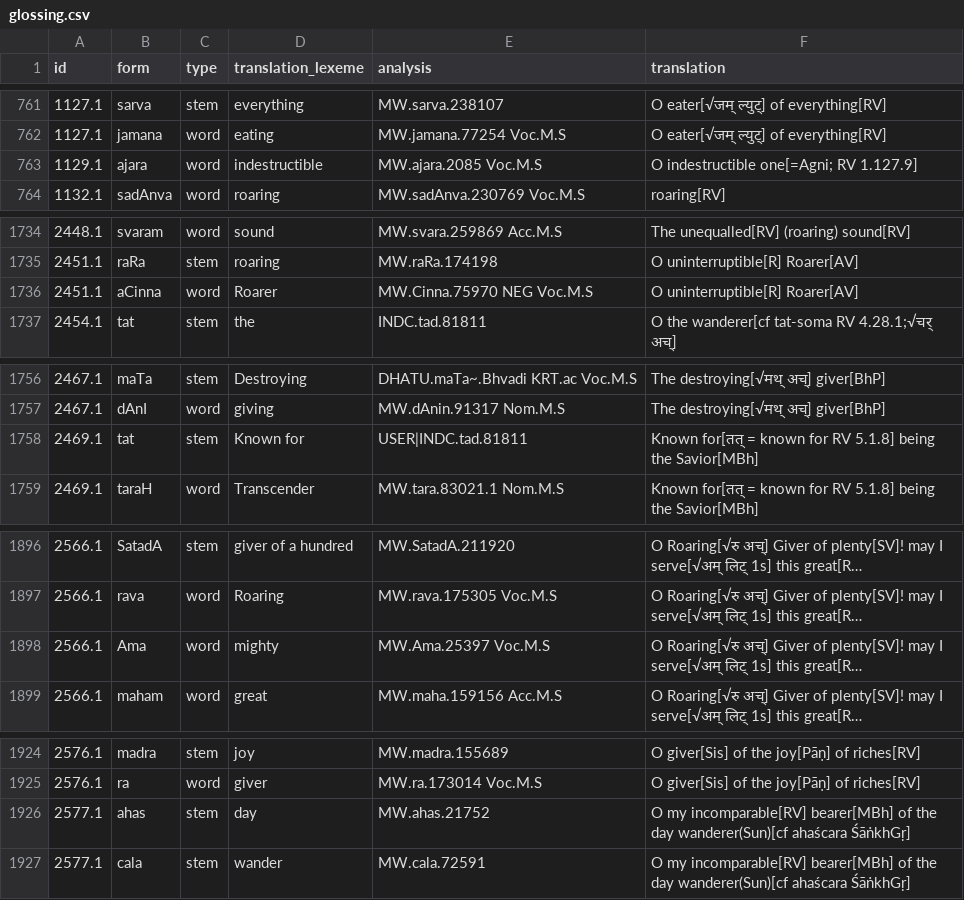
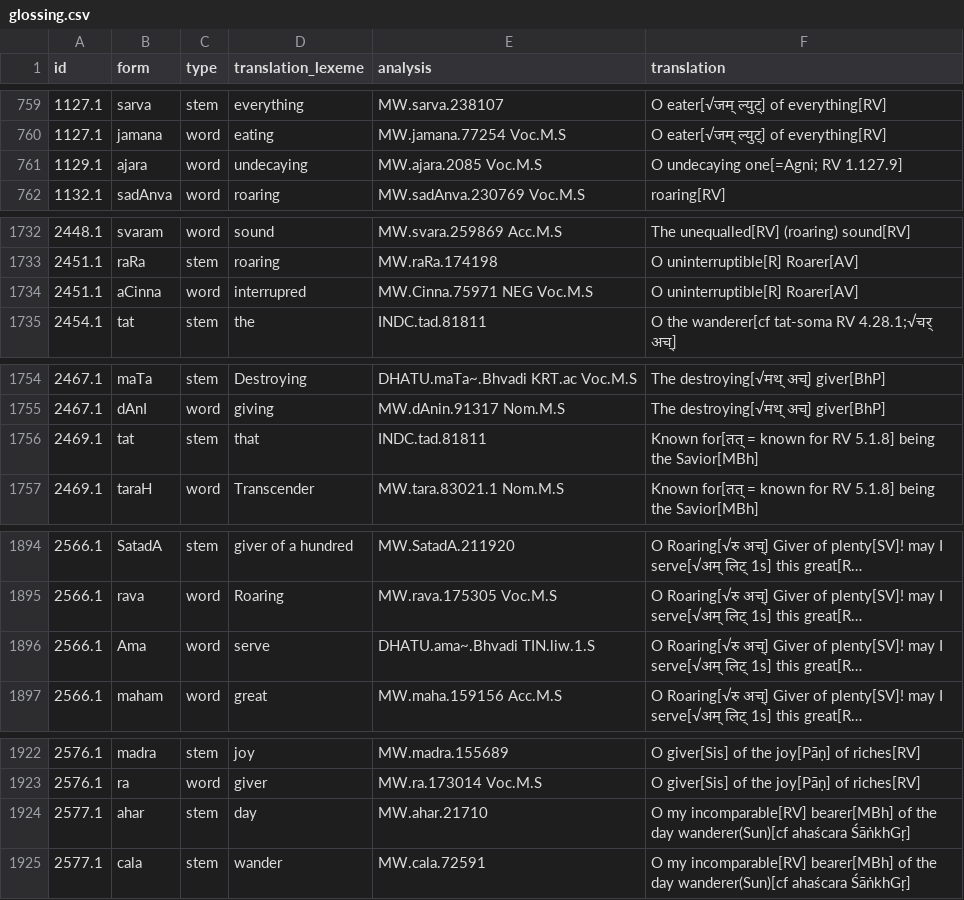
Before and after one commit to yajnadevam/lipi, a CSV file: glossing.csv, drawn as a sheet; only a part is shown, gaps mark what is left out; long unchanged cells end in …; addresses are those after the commit; the diff covers the shown part only; the diff names each change by its address in the sheet, - before the commit and + after, or states it on an @@ line.

```diff
--- a/glossing.csv
+++ b/glossing.csv
-D761 (translation_lexeme): indestructible
+D761 (translation_lexeme): undecaying
-F761 (translation): O indestructible one[=Agni; RV 1.127.9]
+F761 (translation): O undecaying one[=Agni; RV 1.127.9]
-D1734 (translation_lexeme): Roarer
+D1734 (translation_lexeme): interrupred
-E1734 (analysis): MW.Cinna.75970 NEG Voc.M.S
+E1734 (analysis): MW.Cinna.75971 NEG Voc.M.S
-D1756 (translation_lexeme): Known for
+D1756 (translation_lexeme): that
-E1756 (analysis): USER|INDC.tad.81811
+E1756 (analysis): INDC.tad.81811
-D1896 (translation_lexeme): mighty
+D1896 (translation_lexeme): serve
-E1896 (analysis): MW.Ama.25397 Voc.M.S
+E1896 (analysis): DHATU.ama~.Bhvadi TIN.liw.1.S
-B1924 (form): ahas
+B1924 (form): ahar
-E1924 (analysis): MW.ahas.21752
+E1924 (analysis): MW.ahar.21710
```
Also changed, not shown: 2 removed rows and 46 edited cells elsewhere in this file, 3 other files.
